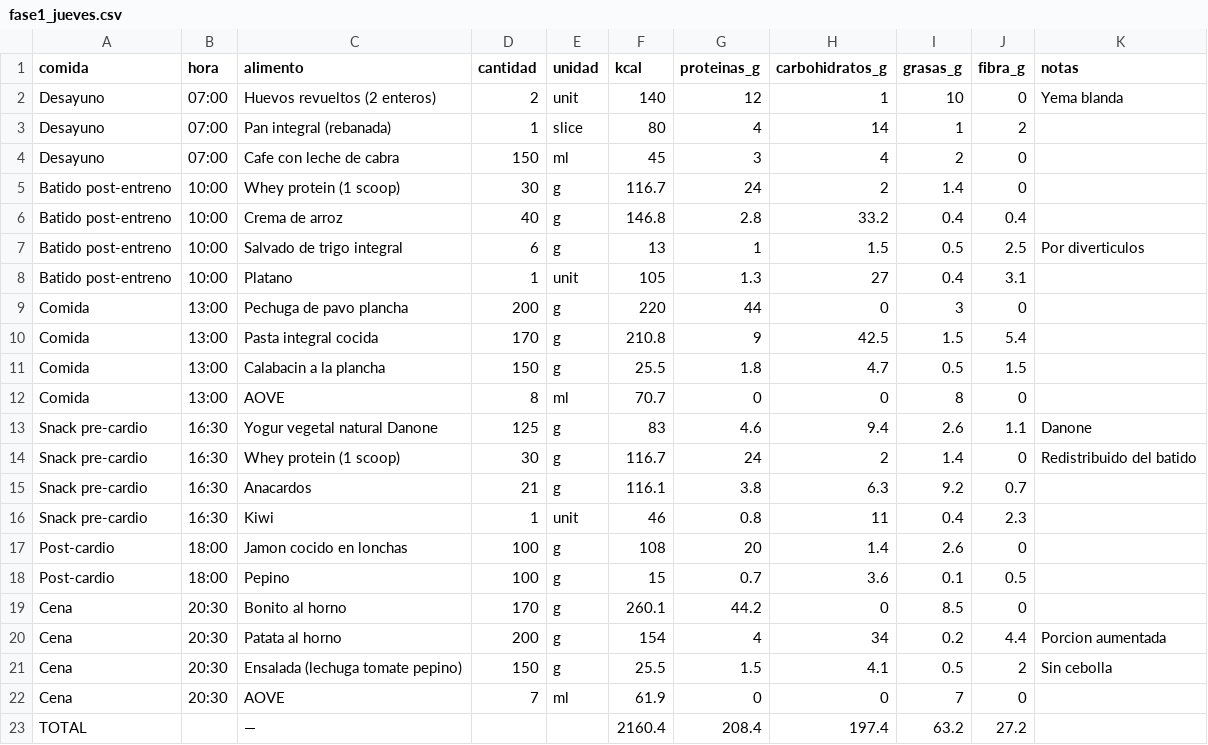
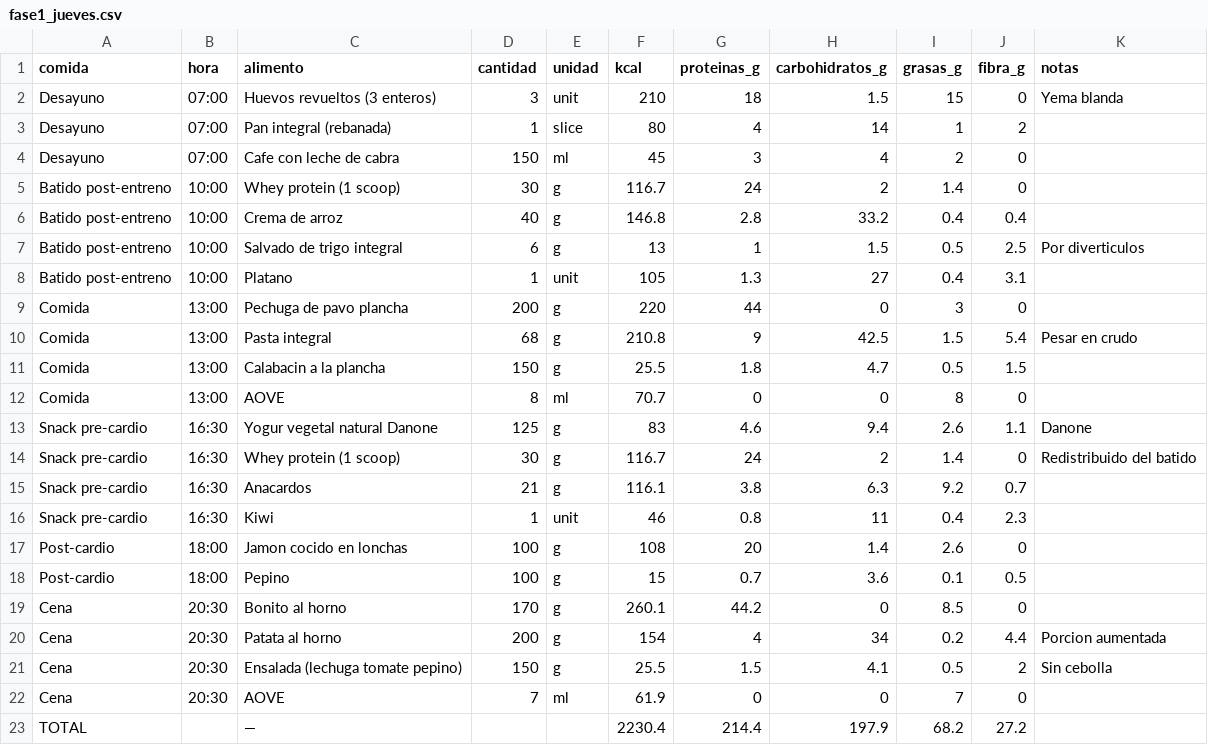
Before and after one commit to MauricioDomenech/gym-app, a CSV file: src/assets/data/definicion/deficit_fase1/fase1_jueves.csv, drawn as a sheet.

```diff
--- a/src/assets/data/definicion/deficit_fase1/fase1_jueves.csv
+++ b/src/assets/data/definicion/deficit_fase1/fase1_jueves.csv
@@ -1,3 +1,3 @@
 comida,hora,alimento,cantidad,unidad,kcal,proteinas_g,carbohidratos_g,grasas_g,fibra_g,notas
-Desayuno,07:00,Huevos revueltos (2 enteros),2,unit,140,12,1,10,0,Yema blanda
+Desayuno,07:00,Huevos revueltos (3 enteros),3,unit,210,18,1.5,15,0,Yema blanda
 Desayuno,07:00,Pan integral (rebanada),1,slice,80,4,14,1,2,
@@ -9,3 +9,3 @@ Batido post-entreno,10:00,Platano,1,unit,105,1.3,27,0.4,3.1,
 Comida,13:00,Pechuga de pavo plancha,200,g,220,44,0,3,0,
-Comida,13:00,Pasta integral cocida,170,g,210.8,9,42.5,1.5,5.4,
+Comida,13:00,Pasta integral,68,g,210.8,9,42.5,1.5,5.4,Pesar en crudo
 Comida,13:00,Calabacin a la plancha,150,g,25.5,1.8,4.7,0.5,1.5,
@@ -22,2 +22,2 @@ Cena,20:30,Ensalada (lechuga tomate pepino),150,g,25.5,1.5,4.1,0.5,2,Sin cebolla
 Cena,20:30,AOVE,7,ml,61.9,0,0,7,0,
-TOTAL,,—,,,2160.4,208.4,197.4,63.2,27.2,
+TOTAL,,—,,,2230.4,214.4,197.9,68.2,27.2,
```
Also changed, not shown: src/assets/data/definicion/deficit_fase1/fase1_domingo.csv, src/assets/data/definicion/deficit_fase1/fase1_lunes.csv, 4 other files.
